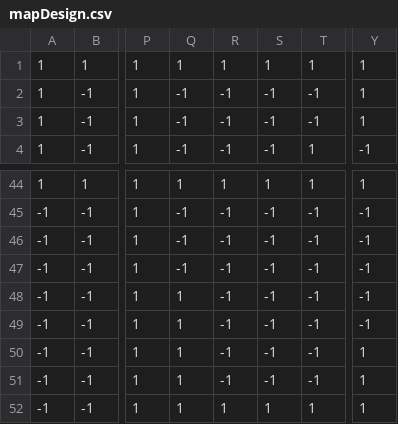
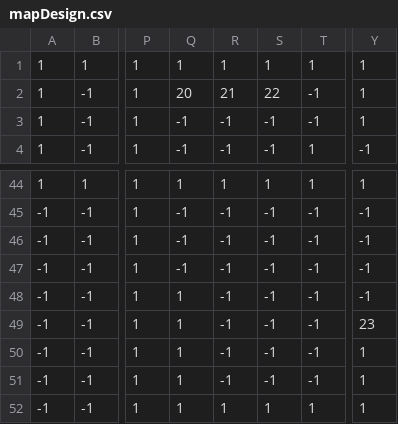
Before and after one commit to ComMouse/cellular-automata, a CSV file: project/Assets/Resources/Level/mapDesign.csv, drawn as a sheet; only a part is shown, gaps mark what is left out; the diff names each change by its address in the sheet, - before the commit and + after, or states it on an @@ line.

Commit message:
change

```diff
--- a/project/Assets/Resources/Level/mapDesign.csv
+++ b/project/Assets/Resources/Level/mapDesign.csv
-Q2: -1
+Q2: 20
-R2: -1
+R2: 21
-S2: -1
+S2: 22
-Y49: -1
+Y49: 23
```
